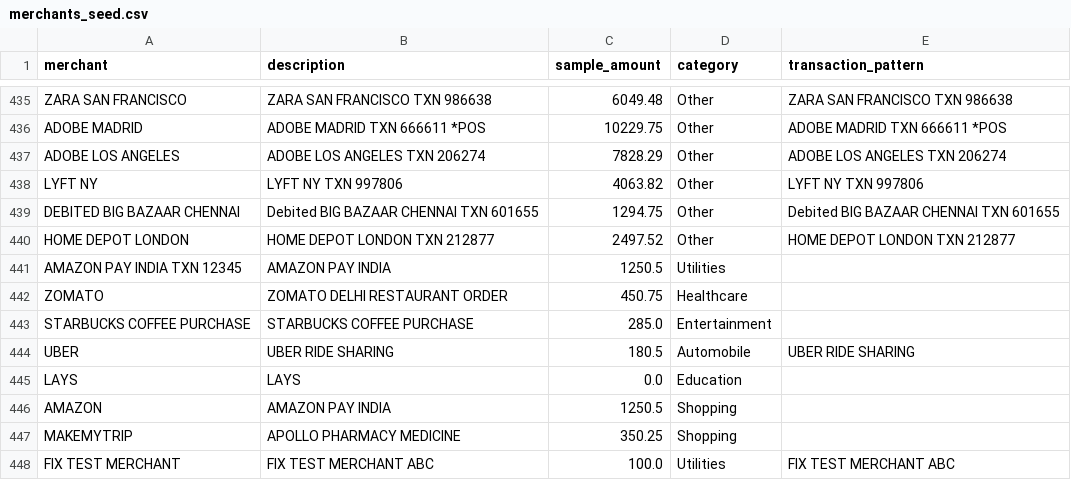
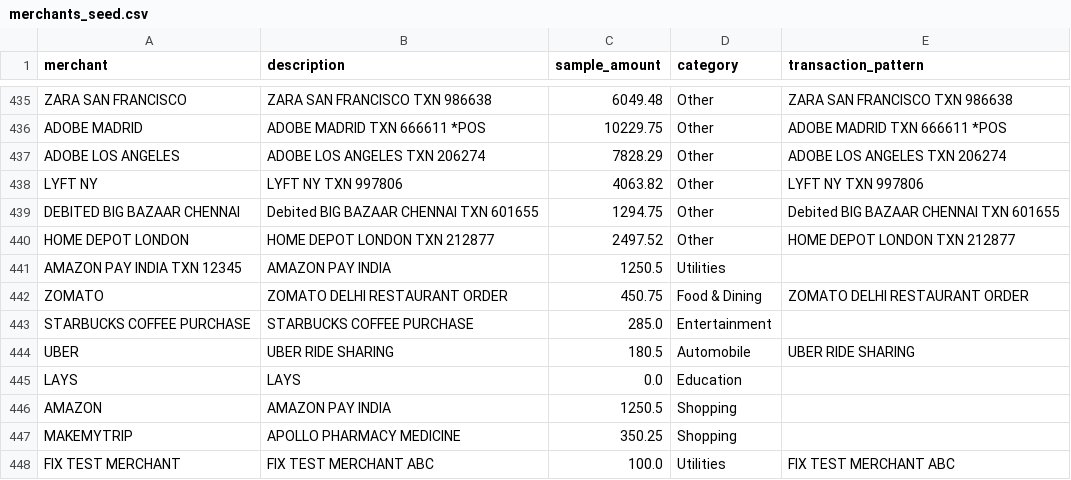
Before and after one commit to DeepjyotiMisra/IntelliSpend, a CSV file: data/merchants_seed.csv, drawn as a sheet; only a part is shown, gaps mark what is left out.

```diff
--- a/data/merchants_seed.csv
+++ b/data/merchants_seed.csv
@@ -441,3 +441,3 @@ HOME DEPOT LONDON,HOME DEPOT LONDON TXN 212877,2497.52,Other,HOME DEPOT LONDON T
 AMAZON PAY INDIA TXN 12345,AMAZON PAY INDIA,1250.5,Utilities,
-ZOMATO,ZOMATO DELHI RESTAURANT ORDER,450.75,Healthcare,
+ZOMATO,ZOMATO DELHI RESTAURANT ORDER,450.75,Food & Dining,ZOMATO DELHI RESTAURANT ORDER
 STARBUCKS COFFEE PURCHASE,STARBUCKS COFFEE PURCHASE,285.0,Entertainment,
```
Also changed, not shown: 3 other files.
